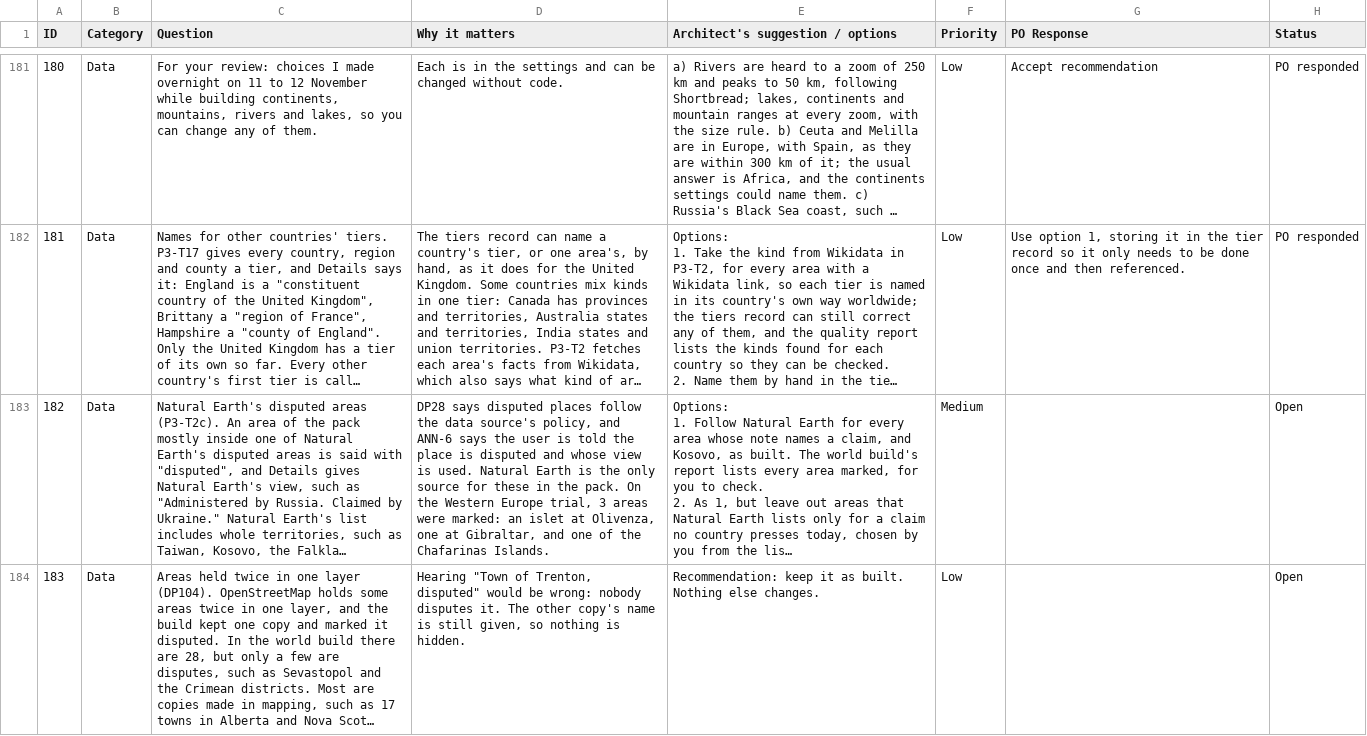
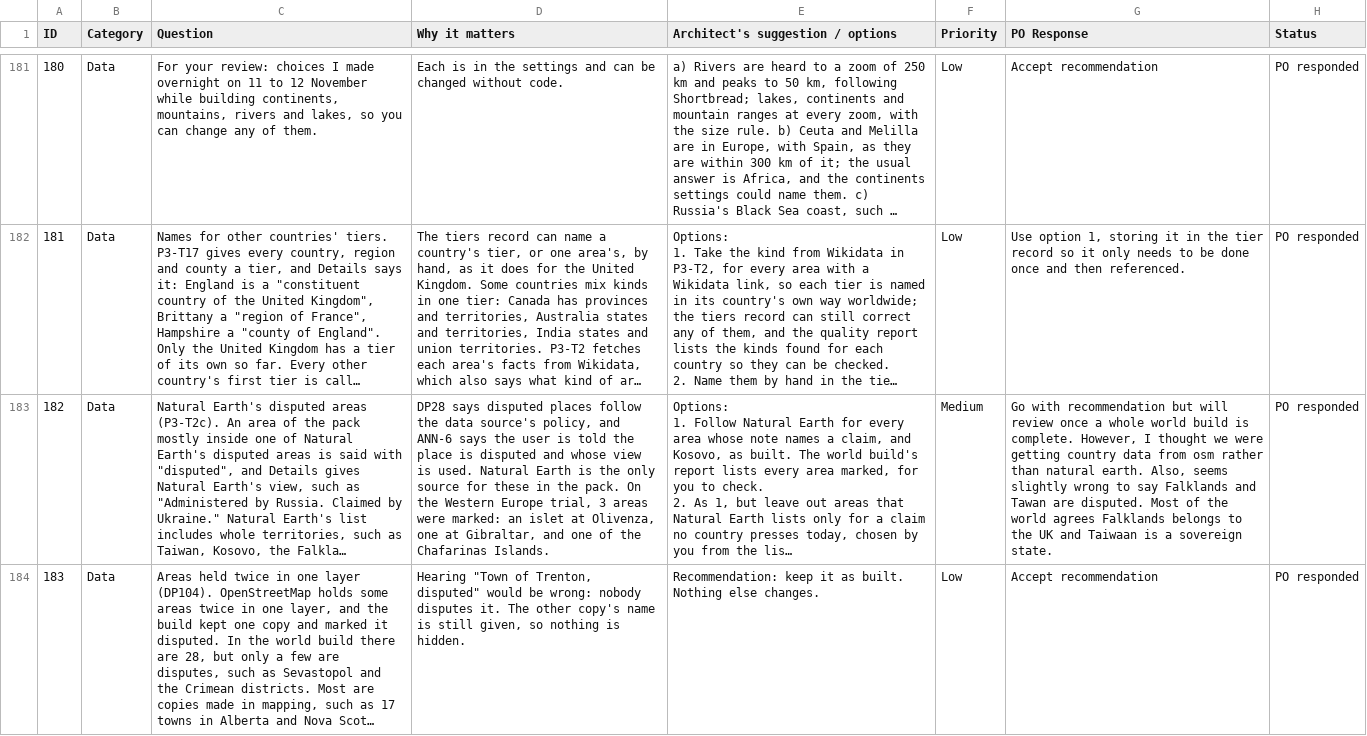
Before and after one commit to Chessel85/TobyMap, a CSV file: docs/design/Discussion points.csv, drawn as a sheet; only a part is shown, gaps mark what is left out; long unchanged cells end in …; the diff covers the shown part only; the diff names each change by its address in the sheet, - before the commit and + after, or states it on an @@ line.

```diff
--- a/docs/design/Discussion points.csv
+++ b/docs/design/Discussion points.csv
-G183 (PO Response): (empty)
+G183 (PO Response): Go with recommendation but will review once a whole world build is complete. However, I thought we were getting country data from osm rather than natural earth. Also, seems slightly wrong to say Falklands and Tawan are disputed. Most of the world agrees Falklands belongs to the UK and Taiwaan is a sovereign state.
-H183:H184 (Status): Open
+H183:H184 (Status): PO responded
-G184 (PO Response): (empty)
+G184 (PO Response): Accept recommendation
```
Also changed, not shown: 1 added row and 4 edited cells elsewhere in this file, 26 other files.
